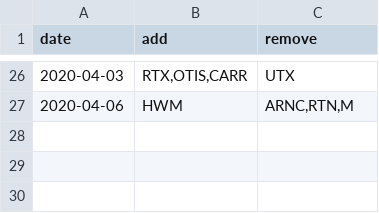
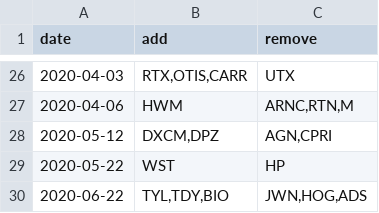
Before and after one commit to fja05680/sp500, a CSV file: sp500_changes_since_2019.csv, drawn as a sheet; only a part is shown, gaps mark what is left out; the diff names each change by its address in the sheet, - before the commit and + after, or states it on an @@ line.

```diff
--- a/sp500_changes_since_2019.csv
+++ b/sp500_changes_since_2019.csv
+row 28: 2020-05-12 | DXCM,DPZ | AGN,CPRI
+row 29: 2020-05-22 | WST | HP
+row 30: 2020-06-22 | TYL,TDY,BIO | JWN,HOG,ADS
```
Also changed, not shown: 3 other files.
